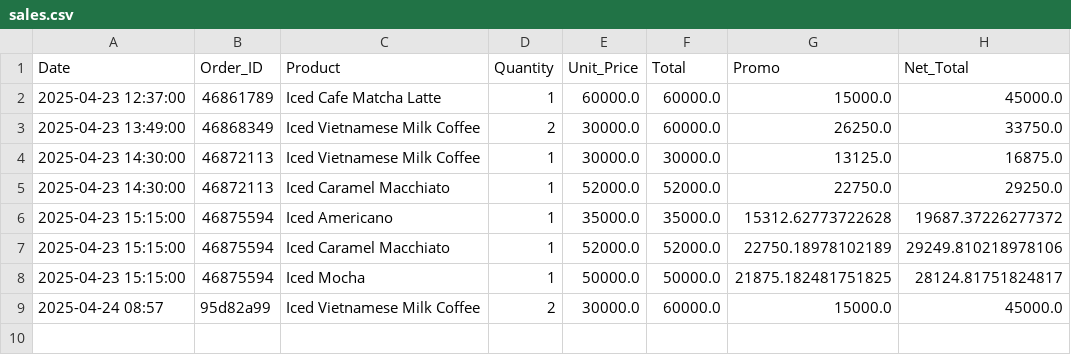
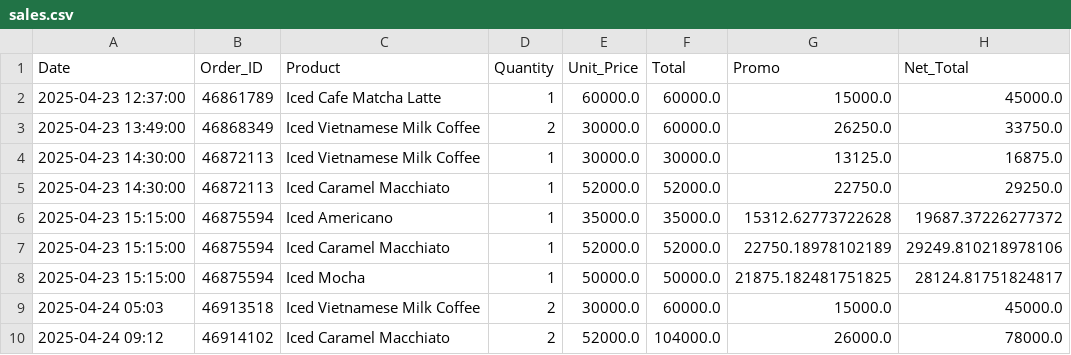
Before and after one commit to johnha912/theta-coffee-lab, a CSV file: data/sales.csv, drawn as a sheet.

```diff
--- a/data/sales.csv
+++ b/data/sales.csv
@@ -8,2 +8,3 @@ Date,Order_ID,Product,Quantity,Unit_Price,Total,Promo,Net_Total
 2025-04-23 15:15:00,46875594,Iced Mocha,1,50000.0,50000.0,21875.182481751825,28124.81751824817
-2025-04-24 08:57,95d82a99,Iced Vietnamese Milk Coffee,2,30000.0,60000.0,15000.0,45000.0
+2025-04-24 05:03,46913518,Iced Vietnamese Milk Coffee,2,30000.0,60000.0,15000.0,45000.0
+2025-04-24 09:12,46914102,Iced Caramel Macchiato,2,52000.0,104000.0,26000.0,78000.0
```
Also changed, not shown: data/inventory.csv, 1 other file.
